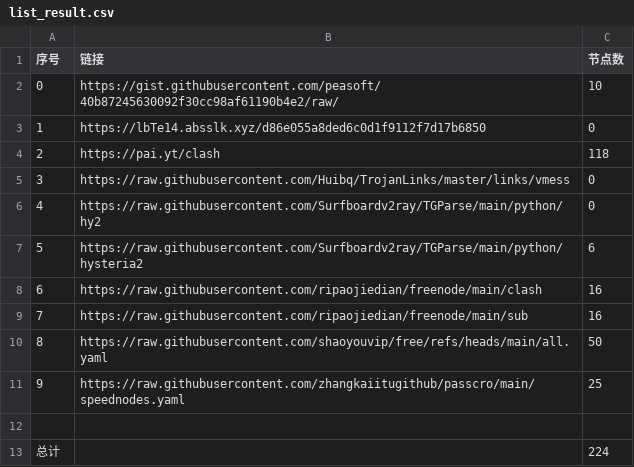
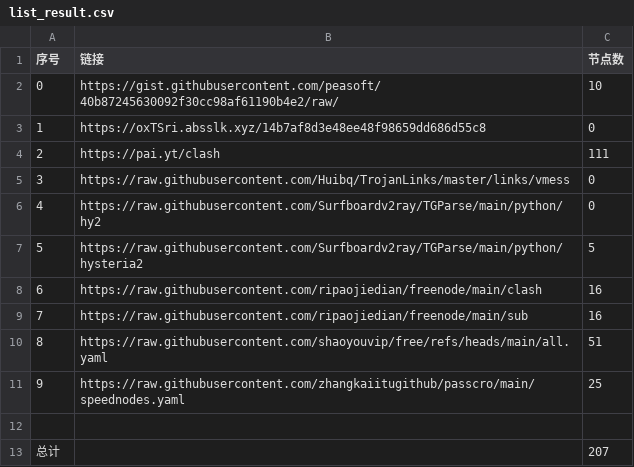
Before and after one commit to masprox/NoMoreWalls, a CSV file: list_result.csv, drawn as a sheet.

```diff
--- a/list_result.csv
+++ b/list_result.csv
@@ -2,12 +2,12 @@
 0,https://gist.githubusercontent.com/peasoft/40b87245630092f30cc98af61190b4e2/raw/,10
-1,https://lbTe14.absslk.xyz/d86e055a8ded6c0d1f9112f7d17b6850,0
-2,https://pai.yt/clash,118
+1,https://oxTSri.absslk.xyz/14b7af8d3e48ee48f98659dd686d55c8,0
+2,https://pai.yt/clash,111
 3,https://raw.githubusercontent.com/Huibq/TrojanLinks/master/links/vmess,0
 4,https://raw.githubusercontent.com/Surfboardv2ray/TGParse/main/python/hy2,0
-5,https://raw.githubusercontent.com/Surfboardv2ray/TGParse/main/python/hysteria2,6
+5,https://raw.githubusercontent.com/Surfboardv2ray/TGParse/main/python/hysteria2,5
 6,https://raw.githubusercontent.com/ripaojiedian/freenode/main/clash,16
 7,https://raw.githubusercontent.com/ripaojiedian/freenode/main/sub,16
-8,https://raw.githubusercontent.com/shaoyouvip/free/refs/heads/main/all.yaml,50
+8,https://raw.githubusercontent.com/shaoyouvip/free/refs/heads/main/all.yaml,51
 9,https://raw.githubusercontent.com/zhangkaiitugithub/passcro/main/speednodes.yaml,25
 
-总计,,224
+总计,,207
```
Also changed, not shown: 32 other files.
